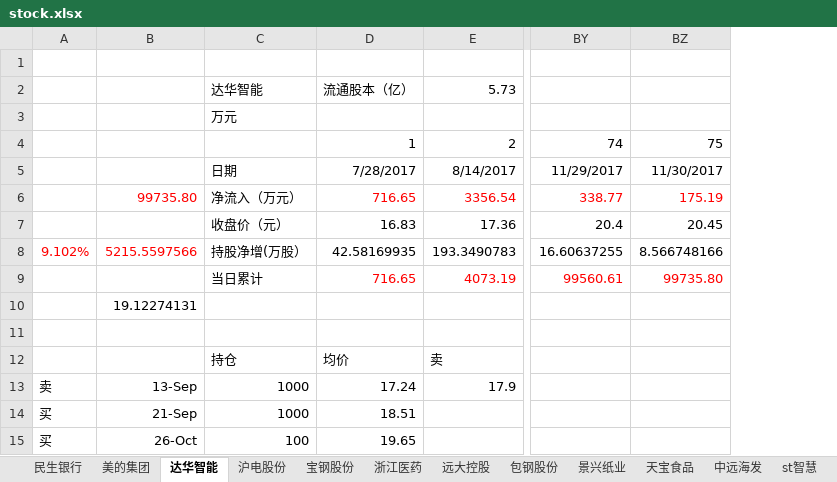
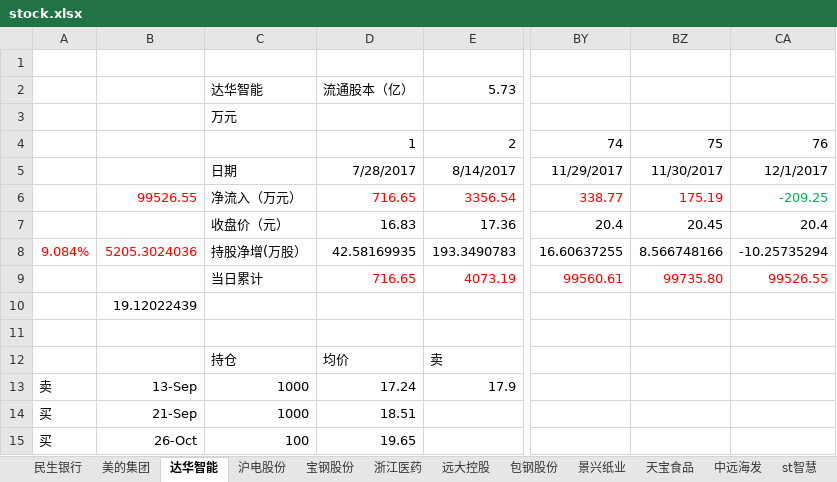
Before and after one commit to JMsun-2000/stock_market, an Excel workbook: stock.xlsx, sheet 达华智能, drawn as a sheet; only a part is shown, gaps mark what is left out; values as stored, in another font and other column widths than the file's, no borders; charts and pictures not drawn; the diff names each change by its address in the sheet, - before the commit and + after, or states it on an @@ line.

```diff
--- a/stock.xlsx (sheet 达华智能)
+++ b/stock.xlsx (sheet 达华智能)
+column CA, rows 4-9: 76 | 12/1/2017 | -209.25 | 20.4 | -10.25735294 | 99526.55
-B6: 99735.80
+B6: 99526.55
-A8: 9.102%
+A8: 9.084%
-B8: 5215.5597566
+B8: 5205.3024036
-B10: 19.12274131
+B10: 19.12022439
```
Also changed, not shown: sheet 圆通, sheet 贵州茅台, sheet 普邦股份, sheet 中国中冶, sheet 浙江医药, sheet 民生银行, 13 more sheets, charts or pictures.
